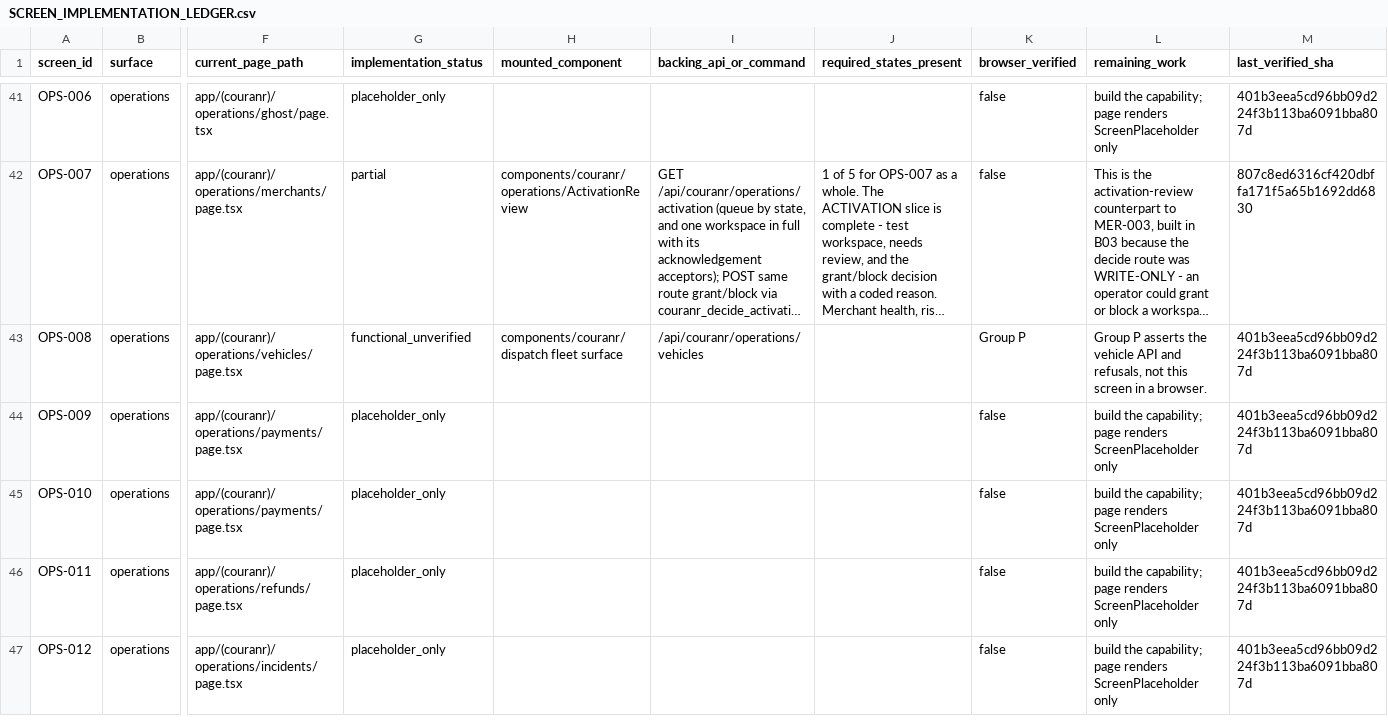
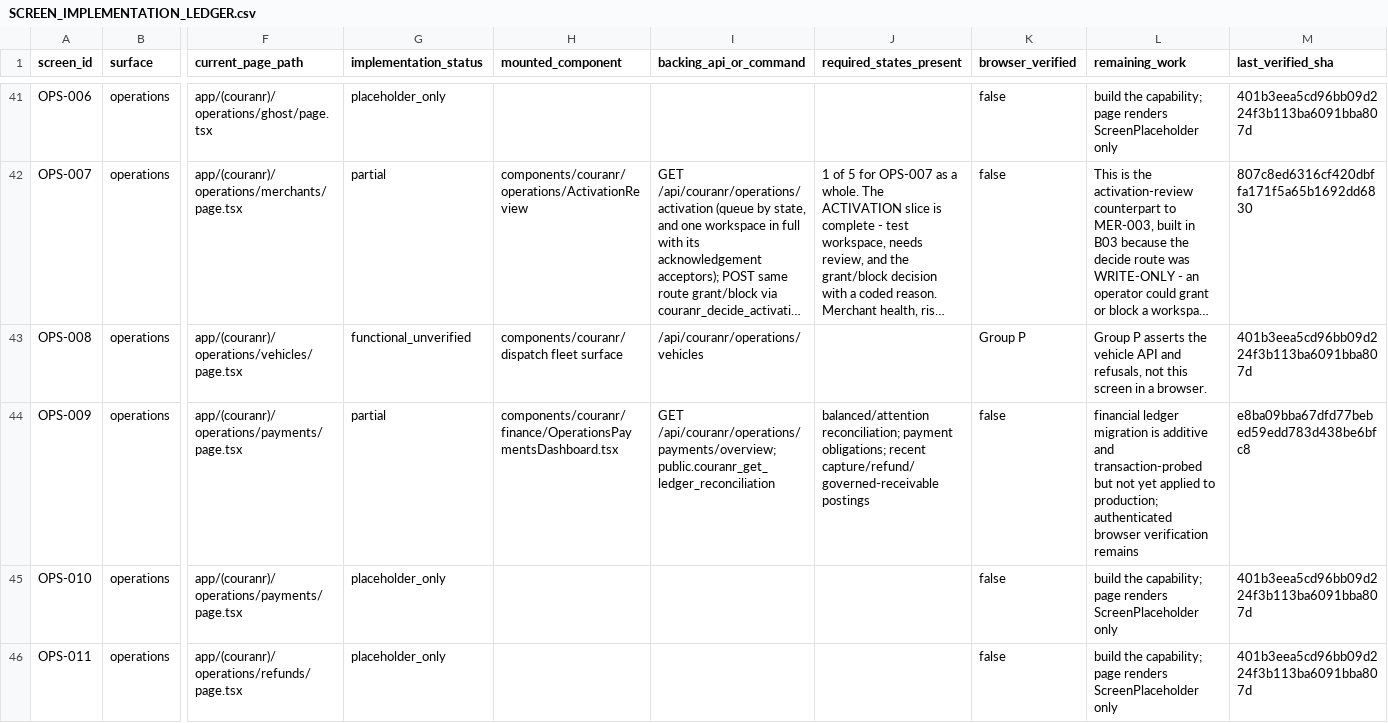
Before and after one commit to kkoly10/couranr-os, a CSV file: docs/couranr-mvp/SCREEN_IMPLEMENTATION_LEDGER.csv, drawn as a sheet; only a part is shown, gaps mark what is left out; the shorter side is filled out with more unchanged rows; long unchanged cells end in …; the diff names each change by its address in the sheet, - before the commit and + after, or states it on an @@ line.

Commit message:
docs(finance): record OPS-009 as implemented pending cutover

```diff
--- a/docs/couranr-mvp/SCREEN_IMPLEMENTATION_LEDGER.csv
+++ b/docs/couranr-mvp/SCREEN_IMPLEMENTATION_LEDGER.csv
-G44 (implementation_status): placeholder_only
+G44 (implementation_status): partial
-H44 (mounted_component): (empty)
+H44 (mounted_component): components/couranr/finance/OperationsPaymentsDashboard.tsx
-I44 (backing_api_or_command): (empty)
+I44 (backing_api_or_command): GET /api/couranr/operations/payments/overview; public.couranr_get_ledger_reconciliation
-J44 (required_states_present): (empty)
+J44 (required_states_present): balanced/attention reconciliation; payment obligations; recent capture/refund/governed-receivable postings
-L44 (remaining_work): build the capability; page renders ScreenPlaceholder only
+L44 (remaining_work): financial ledger migration is additive and transaction-probed but not yet applied to production; authenticated browser verification remains
-M44 (last_verified_sha): 401b3eea5cd96bb09d224f3b113ba6091bba807d
+M44 (last_verified_sha): e8ba09bba67dfd77bebed59edd783d438be6bfc8
```
